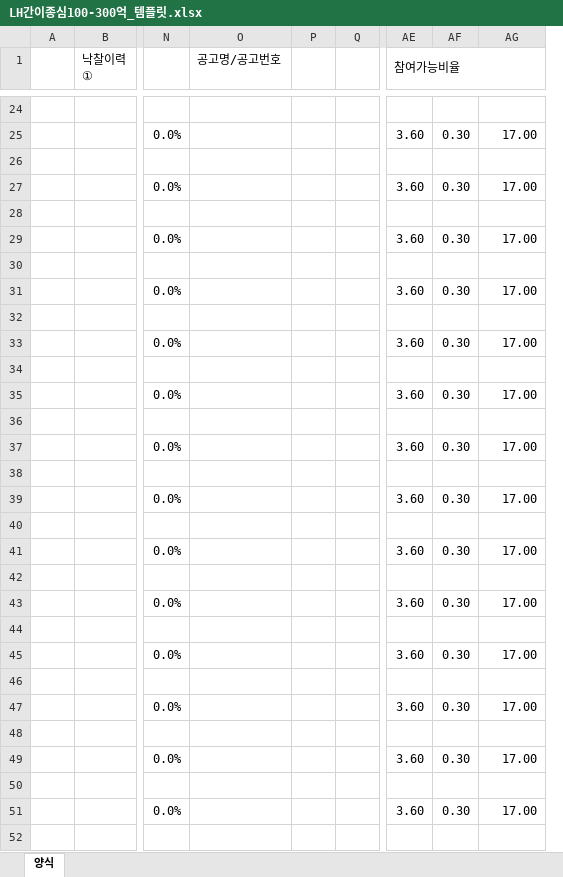
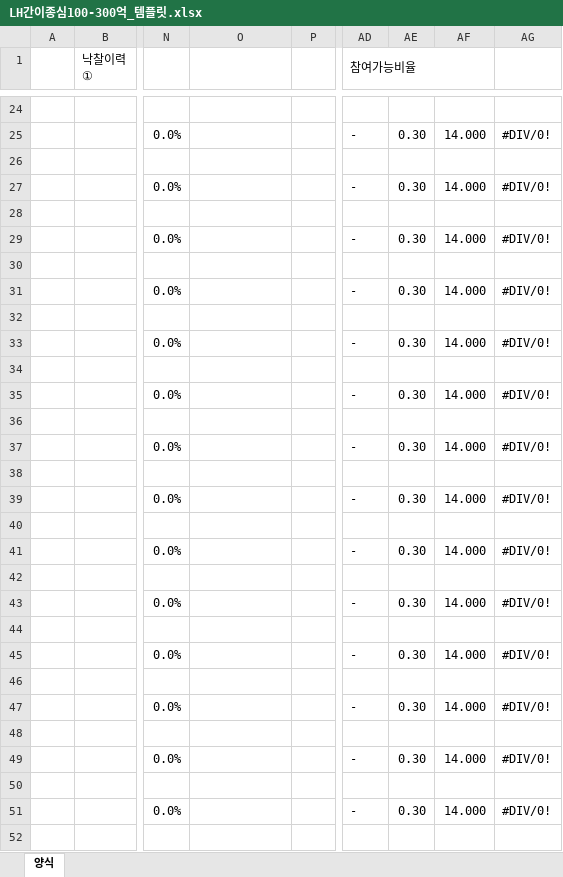
Before and after one commit to ihwijae/company_search_app_web, an Excel workbook: 템플릿/LH간이종심100-300억_템플릿.xlsx, sheet 양식, drawn as a sheet; only a part is shown, gaps mark what is left out; values as stored, in another font and other column widths than the file's, no cell formats; removed rows and columns are numbered as before the commit, all else as after; the diff covers the shown part only; the diff names each change by its address in the sheet, - before the commit and + after, or states it on an @@ line.

```diff
--- a/템플릿/LH간이종심100-300억_템플릿.xlsx (sheet 양식)
+++ b/템플릿/LH간이종심100-300억_템플릿.xlsx (sheet 양식)
-column P, empty
+column AF, rows 25-51: 14.000 |  | 14.000 |  | 14.000 |  | 14.000 |  | 14.000 |  | 14.000 |  | 14.000 |  | 14.000 |  | 14.000 |  | 14.000 |  | 14.000 |  | 14.000 |  | 14.000 |  | 14.000
-O1: 공고명/공고번호
+O1: (empty)
-AE1:AG1 merged
+AD1:AF1 merged
-AD25 (참여가능비율): 3.60
+AD25 (참여가능비율): -
-AG25: 17.00
+AG25: #DIV/0!
-AD27 (참여가능비율): 3.60
+AD27 (참여가능비율): -
-AG27: 17.00
+AG27: #DIV/0!
-AD29 (참여가능비율): 3.60
+AD29 (참여가능비율): -
-AG29: 17.00
+AG29: #DIV/0!
-AD31 (참여가능비율): 3.60
+AD31 (참여가능비율): -
-AG31: 17.00
+AG31: #DIV/0!
-AD33 (참여가능비율): 3.60
+AD33 (참여가능비율): -
-AG33: 17.00
+AG33: #DIV/0!
-AD35 (참여가능비율): 3.60
+AD35 (참여가능비율): -
-AG35: 17.00
+AG35: #DIV/0!
-AD37 (참여가능비율): 3.60
+AD37 (참여가능비율): -
-AG37: 17.00
+AG37: #DIV/0!
-AD39 (참여가능비율): 3.60
+AD39 (참여가능비율): -
-AG39: 17.00
+AG39: #DIV/0!
-AD41 (참여가능비율): 3.60
+AD41 (참여가능비율): -
-AG41: 17.00
+AG41: #DIV/0!
-AD43 (참여가능비율): 3.60
+AD43 (참여가능비율): -
-AG43: 17.00
+AG43: #DIV/0!
-AD45 (참여가능비율): 3.60
+AD45 (참여가능비율): -
-AG45: 17.00
+AG45: #DIV/0!
-AD47 (참여가능비율): 3.60
+AD47 (참여가능비율): -
-AG47: 17.00
+AG47: #DIV/0!
-AD49 (참여가능비율): 3.60
+AD49 (참여가능비율): -
-AG49: 17.00
+AG49: #DIV/0!
-AD51 (참여가능비율): 3.60
+AD51 (참여가능비율): -
-AG51: 17.00
+AG51: #DIV/0!
```
Also changed, not shown: 63 edited cells and merged cells elsewhere in this sheet, cell formats, formulas that keep their value, 2 other files.
